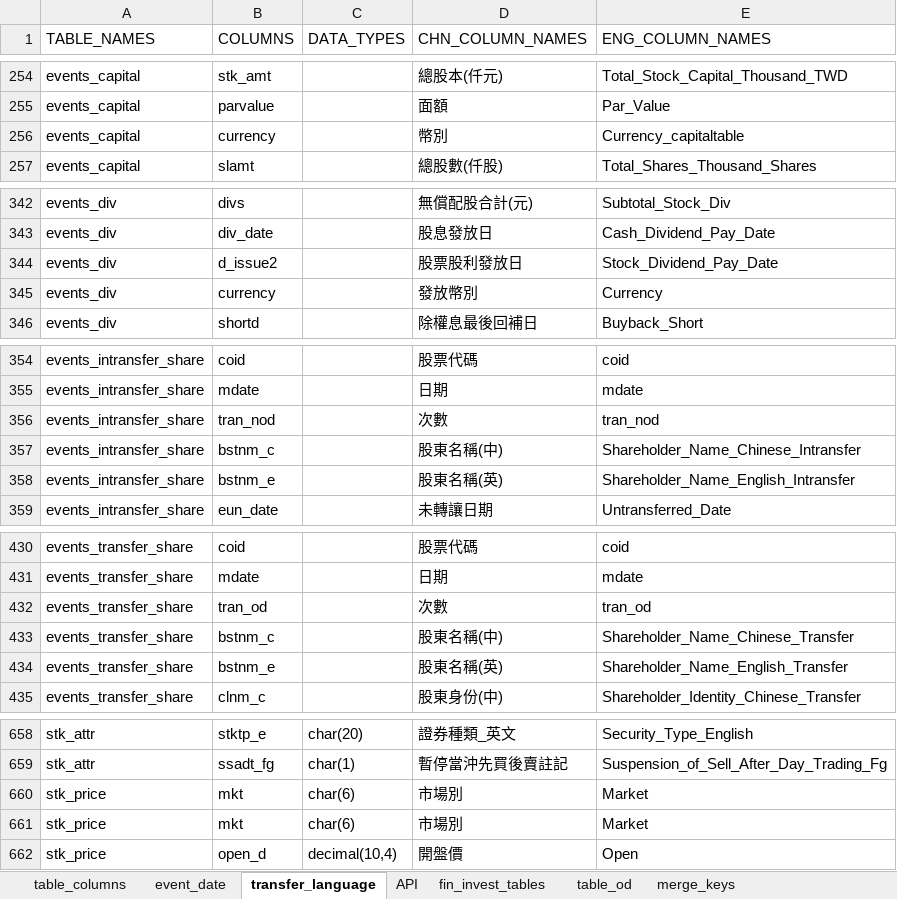
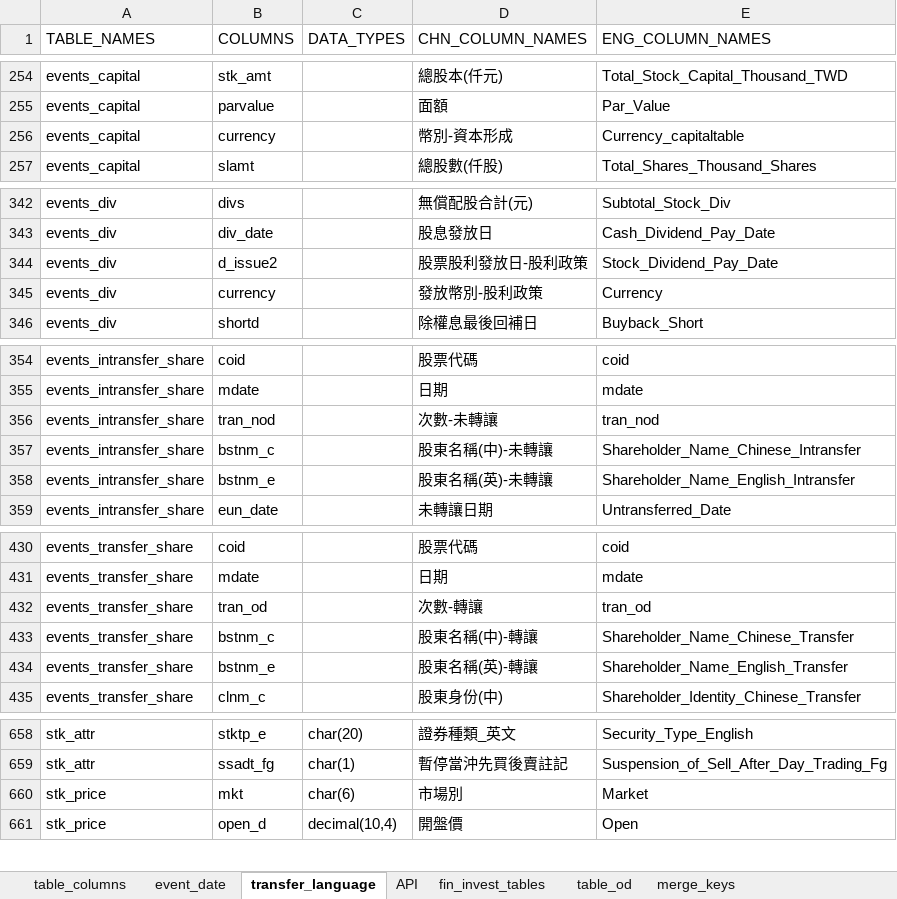
Before and after one commit to tejtw/TEJ_TOOL_API, an Excel workbook: TejToolAPI/tables/columns_group.xlsx, sheet transfer_language, drawn as a sheet; only a part is shown, gaps mark what is left out; values as stored, in another font and other column widths than the file's, no borders; the diff covers the shown part only; the diff names each change by its address in the sheet, - before the commit and + after, or states it on an @@ line.

Commit message:
REV: update para table

```diff
--- a/TejToolAPI/tables/columns_group.xlsx (sheet transfer_language)
+++ b/TejToolAPI/tables/columns_group.xlsx (sheet transfer_language)
-D256 (CHN_COLUMN_NAMES): 幣別
+D256 (CHN_COLUMN_NAMES): 幣別-資本形成
-D344 (CHN_COLUMN_NAMES): 股票股利發放日
+D344 (CHN_COLUMN_NAMES): 股票股利發放日-股利政策
-D345 (CHN_COLUMN_NAMES): 發放幣別
+D345 (CHN_COLUMN_NAMES): 發放幣別-股利政策
-D356 (CHN_COLUMN_NAMES): 次數
+D356 (CHN_COLUMN_NAMES): 次數-未轉讓
-D357 (CHN_COLUMN_NAMES): 股東名稱(中)
+D357 (CHN_COLUMN_NAMES): 股東名稱(中)-未轉讓
-D358 (CHN_COLUMN_NAMES): 股東名稱(英)
+D358 (CHN_COLUMN_NAMES): 股東名稱(英)-未轉讓
-D432 (CHN_COLUMN_NAMES): 次數
+D432 (CHN_COLUMN_NAMES): 次數-轉讓
-D433 (CHN_COLUMN_NAMES): 股東名稱(中)
+D433 (CHN_COLUMN_NAMES): 股東名稱(中)-轉讓
-D434 (CHN_COLUMN_NAMES): 股東名稱(英)
+D434 (CHN_COLUMN_NAMES): 股東名稱(英)-轉讓
-row 660: stk_price | mkt | char(6) | 市場別 | Market
```
Also changed, not shown: 5 edited cells elsewhere in this sheet.
